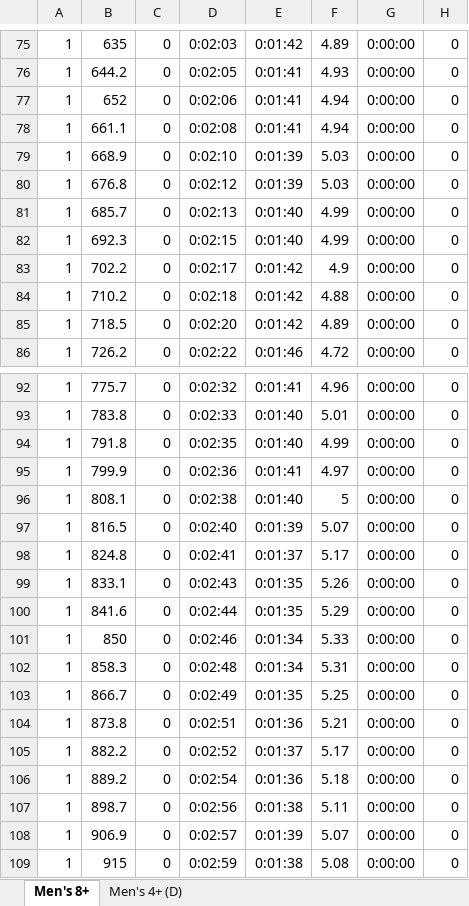
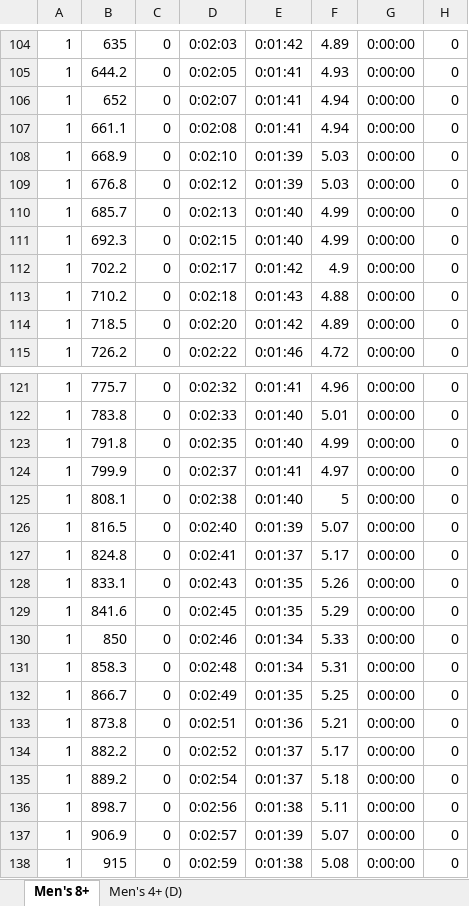
Before and after one commit to DKnorr522/WSRC_race_analysis, an Excel workbook: 2025 Biernacki.xlsx, sheet Men's 8+, drawn as a sheet; only a part is shown, gaps mark what is left out; values as stored, in another font and other column widths than the file's, no borders; addresses are those after the commit; the diff covers the shown part only; the diff names each change by its address in the sheet, - before the commit and + after, or states it on an @@ line.

```diff
--- a/2025 Biernacki.xlsx (sheet Men's 8+)
+++ b/2025 Biernacki.xlsx (sheet Men's 8+)
-D106: 0:02:06
+D106: 0:02:07
-E113: 0:01:42
+E113: 0:01:43
-D124: 0:02:36
+D124: 0:02:37
-D129: 0:02:44
+D129: 0:02:45
-E135: 0:01:36
+E135: 0:01:37
```
Also changed, not shown: 29 added rows and 10 edited cells elsewhere in this sheet, sheet Men's 4+ (D).
